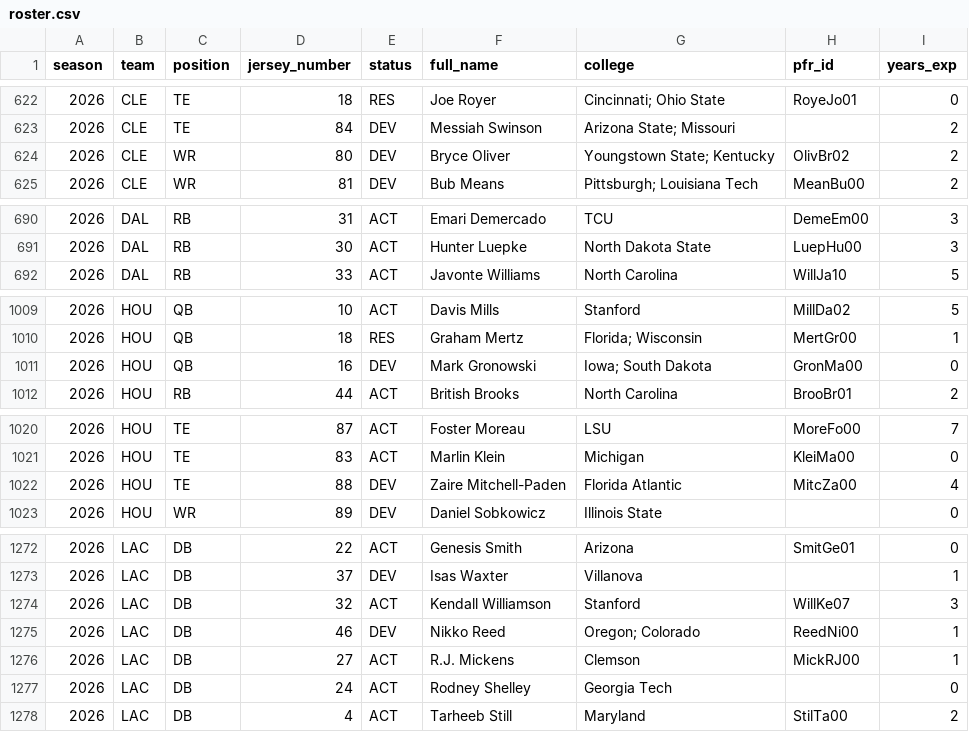
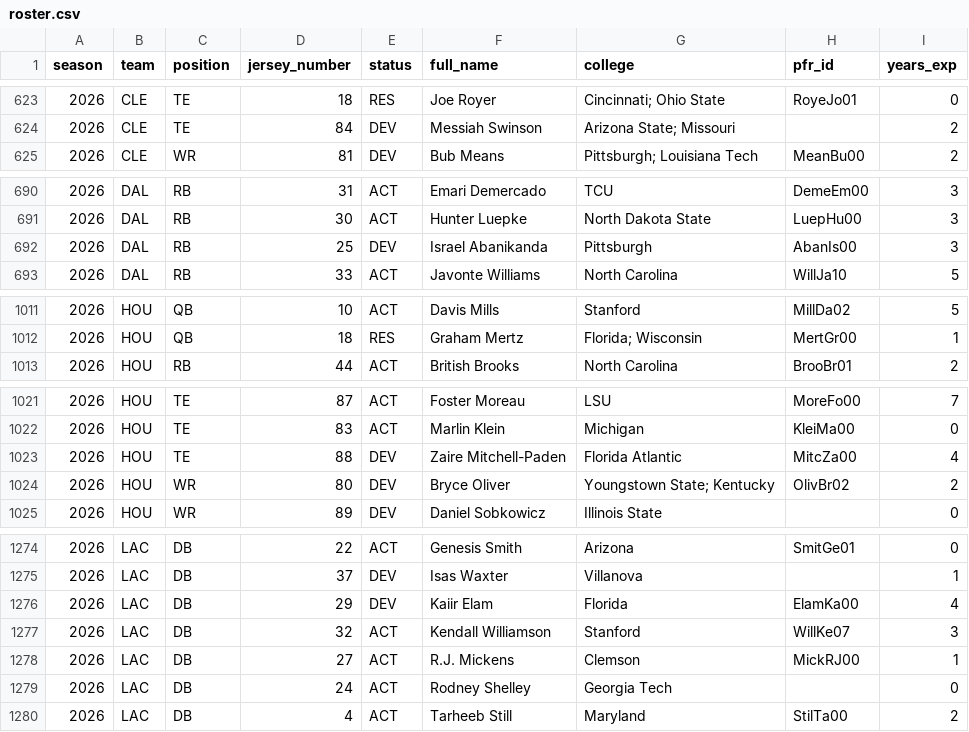
Before and after one commit to athvin/football-pool, a CSV file: data/2026/roster.csv, drawn as a sheet; only a part is shown, gaps mark what is left out; the diff covers the shown part only.

```diff
--- a/data/2026/roster.csv
+++ b/data/2026/roster.csv
@@ -623,3 +624,2 @@ season,team,position,jersey_number,status,full_name,college,pfr_id,years_exp
 2026,CLE,TE,84,DEV,Messiah Swinson,Arizona State; Missouri,,2
-2026,CLE,WR,80,DEV,Bryce Oliver,Youngstown State; Kentucky,OlivBr02,2
 2026,CLE,WR,81,DEV,Bub Means,Pittsburgh; Louisiana Tech,MeanBu00,2
@@ -691,2 +691,3 @@ season,team,position,jersey_number,status,full_name,college,pfr_id,years_exp
 2026,DAL,RB,30,ACT,Hunter Luepke,North Dakota State,LuepHu00,3
+2026,DAL,RB,25,DEV,Israel Abanikanda,Pittsburgh,AbanIs00,3
 2026,DAL,RB,33,ACT,Javonte Williams,North Carolina,WillJa10,5
@@ -1010,3 +1012,2 @@ season,team,position,jersey_number,status,full_name,college,pfr_id,years_exp
 2026,HOU,QB,18,RES,Graham Mertz,Florida; Wisconsin,MertGr00,1
-2026,HOU,QB,16,DEV,Mark Gronowski,Iowa; South Dakota,GronMa00,0
 2026,HOU,RB,44,ACT,British Brooks,North Carolina,BrooBr01,2
@@ -1022,2 +1023,3 @@ season,team,position,jersey_number,status,full_name,college,pfr_id,years_exp
 2026,HOU,TE,88,DEV,Zaire Mitchell-Paden,Florida Atlantic,MitcZa00,4
+2026,HOU,WR,80,DEV,Bryce Oliver,Youngstown State; Kentucky,OlivBr02,2
 2026,HOU,WR,89,DEV,Daniel Sobkowicz,Illinois State,,0
@@ -1273,4 +1275,4 @@ season,team,position,jersey_number,status,full_name,college,pfr_id,years_exp
 2026,LAC,DB,37,DEV,Isas Waxter,Villanova,,1
+2026,LAC,DB,29,DEV,Kaiir Elam,Florida,ElamKa00,4
 2026,LAC,DB,32,ACT,Kendall Williamson,Stanford,WillKe07,3
-2026,LAC,DB,46,DEV,Nikko Reed,Oregon; Colorado,ReedNi00,1
 2026,LAC,DB,27,ACT,R.J. Mickens,Clemson,MickRJ00,1
```
Also changed, not shown: 4 added rows, 3 removed rows and 2 edited cells elsewhere in this file, data/2026/games.csv.
